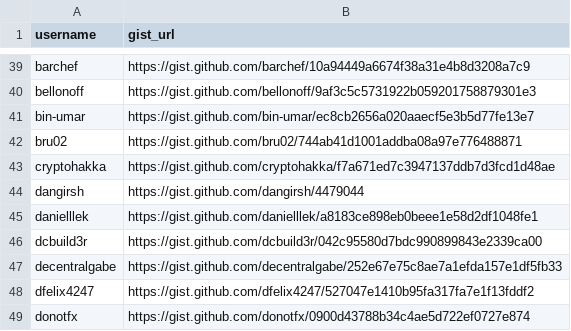
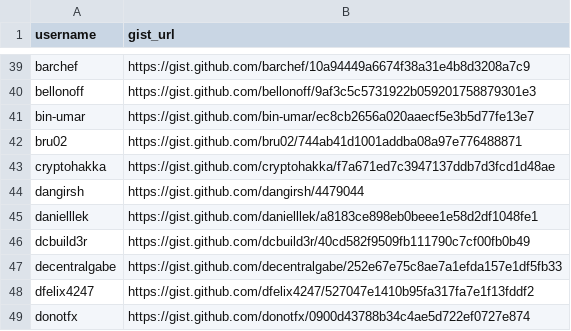
Before and after one commit to worldcoin/world-id-protocol, a TSV file: docs/world-id-4-trusted-setup/artifacts/hash_gists_primary.tsv, drawn as a sheet; only a part is shown, gaps mark what is left out.

Commit message:
docs(trusted-setup): update dcbuild3r gist link and trim artifacts

```diff
--- a/docs/world-id-4-trusted-setup/artifacts/hash_gists_primary.tsv
+++ b/docs/world-id-4-trusted-setup/artifacts/hash_gists_primary.tsv
@@ -45,3 +45,3 @@ dangirsh	https://gist.github.com/dangirsh/4479044
 danielllek	https://gist.github.com/danielllek/a8183ce898eb0beee1e58d2df1048fe1
-dcbuild3r	https://gist.github.com/dcbuild3r/042c95580d7bdc990899843e2339ca00
+dcbuild3r	https://gist.github.com/dcbuild3r/40cd582f9509fb111790c7cf00fb0b49
 decentralgabe	https://gist.github.com/decentralgabe/252e67e75c8ae7a1efda157e1df5fb33
```
Also changed, not shown: 1 other file.
